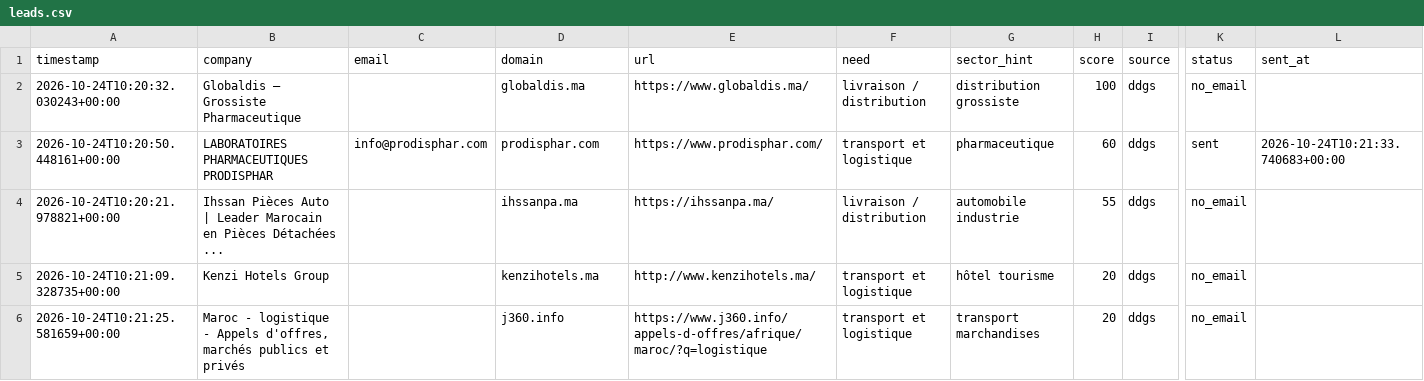
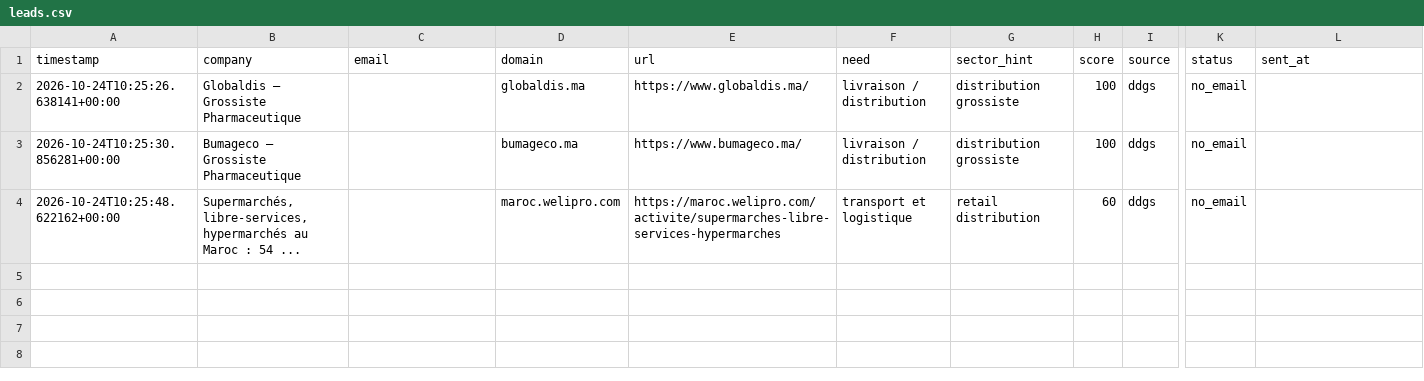
Before and after one commit to OMAR3689/OMAR3689, a CSV file: transport-lead-agent/data/leads.csv, drawn as a sheet; only a part is shown, gaps mark what is left out; removed rows and columns are numbered as before the commit, all else as after; rows hold the shown columns only; the diff names each change by its address in the sheet, - before the commit and + after, or states it on an @@ line.

```diff
--- a/transport-lead-agent/data/leads.csv
+++ b/transport-lead-agent/data/leads.csv
-A2 (timestamp): 2026-10-24T10:20:32.030243+00:00
+A2 (timestamp): 2026-10-24T10:25:26.638141+00:00
-row 3: 2026-10-24T10:20:50.448161+00:00 | LABORATOIRES PHARMACEUTIQUES PRODISPHAR | info@prodisphar.com | prodisphar.com | https://www.prodisphar.com/ | transport et logistique | pharmaceutique | 60 | ddgs | sent | 2026-10-24T10:21:33.740683+00:00
-row 4: 2026-10-24T10:20:21.978821+00:00 | Ihssan Pièces Auto | Leader Marocain en Pièces Détachées ... |  | ihssanpa.ma | https://ihssanpa.ma/ | livraison / distribution | automobile industrie | 55 | ddgs | no_email
-row 5: 2026-10-24T10:21:09.328735+00:00 | Kenzi Hotels Group |  | kenzihotels.ma | http://www.kenzihotels.ma/ | transport et logistique | hôtel tourisme | 20 | ddgs | no_email
-row 6: 2026-10-24T10:21:25.581659+00:00 | Maroc - logistique - Appels d'offres, marchés publics et privés |  | j360.info | https://www.j360.info/appels-d-offres/afrique/maroc/?q=logistique | transport et logistique | transport marchandises | 20 | ddgs | no_email
+row 3: 2026-10-24T10:25:30.856281+00:00 | Bumageco – Grossiste Pharmaceutique |  | bumageco.ma | https://www.bumageco.ma/ | livraison / distribution | distribution grossiste | 100 | ddgs | no_email
+row 4: 2026-10-24T10:25:48.622162+00:00 | Supermarchés, libre-services, hypermarchés au Maroc : 54 ... |  | maroc.welipro.com | https://maroc.welipro.com/activite/supermarches-libre-services-hypermarches | transport et logistique | retail distribution | 60 | ddgs | no_email
```
Also changed, not shown: 1 other file.
